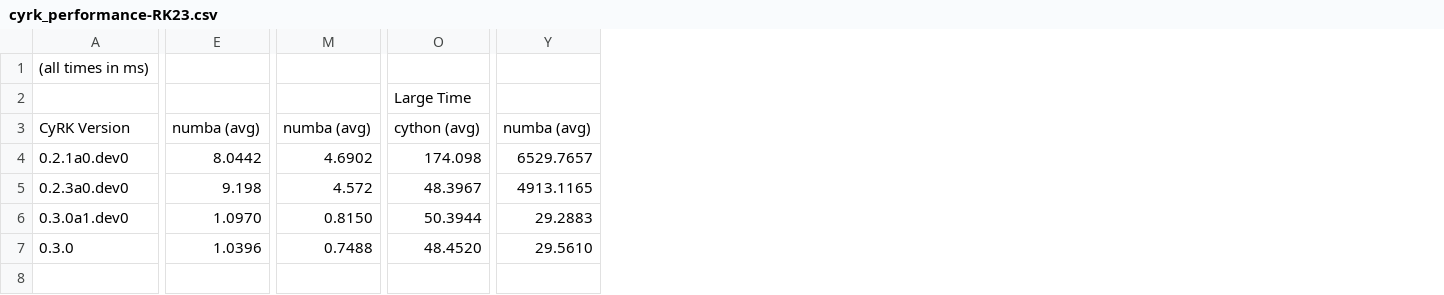
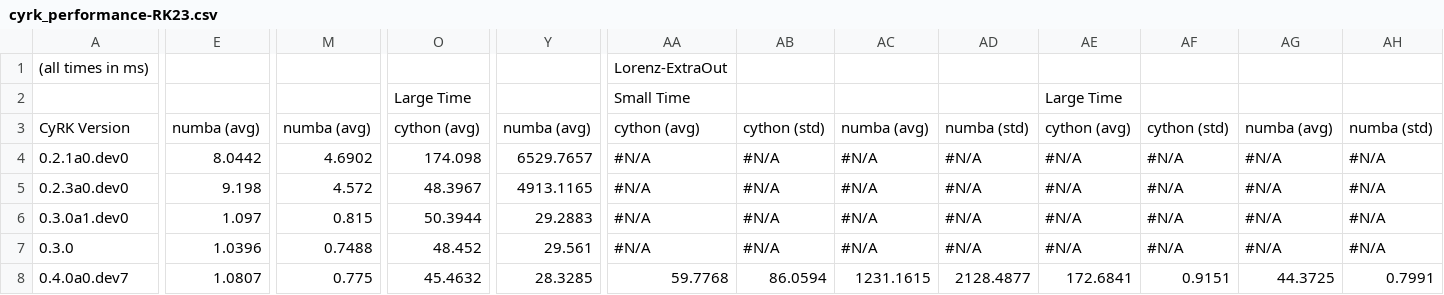
Before and after one commit to jrenaud90/CyRK, a CSV file: Performance/cyrk_performance-RK23.csv, drawn as a sheet; only a part is shown, gaps mark what is left out; rows hold the shown columns only; the diff names each change by its address in the sheet, - before the commit and + after, or states it on an @@ line.

Commit message:
Added in new performance check for the extra outputs. Fixed bug in new numba tests.

```diff
--- a/Performance/cyrk_performance-RK23.csv
+++ b/Performance/cyrk_performance-RK23.csv
+column AA, rows 1-7: Lorenz-ExtraOut | Small Time | cython (avg) | #N/A | #N/A | #N/A | #N/A
+column AB, rows 3-7: cython (std) | #N/A | #N/A | #N/A | #N/A
+column AC, rows 3-7: numba (avg) | #N/A | #N/A | #N/A | #N/A
+column AD, rows 3-7: numba (std) | #N/A | #N/A | #N/A | #N/A
+column AE, rows 2-7: Large Time | cython (avg) | #N/A | #N/A | #N/A | #N/A
+column AF, rows 3-7: cython (std) | #N/A | #N/A | #N/A | #N/A
+column AG, rows 3-7: numba (avg) | #N/A | #N/A | #N/A | #N/A
+column AH, rows 3-7: numba (std) | #N/A | #N/A | #N/A | #N/A
-E6: 1.0970
+E6: 1.097
-M6: 0.8150
+M6: 0.815
-O7: 48.4520
+O7: 48.452
-Y7: 29.5610
+Y7: 29.561
+row 8: 0.4.0a0.dev7 | 1.0807 | 0.775 | 45.4632 | 28.3285 | 59.7768 | 86.0594 | 1231.1615 | 2128.4877 | 172.6841 | 0.9151 | 44.3725 | 0.7991
```
Also changed, not shown: Performance/cyrk_performance-DOP853.csv, Performance/cyrk_performance-RK45.csv, 5 other files.
